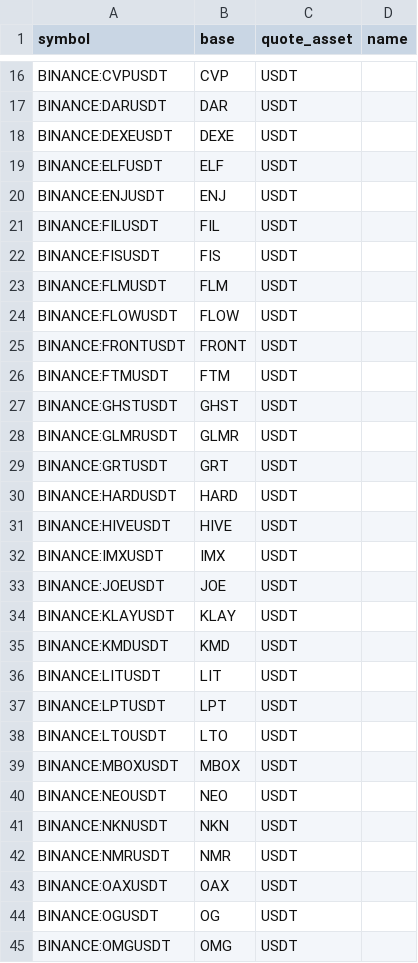
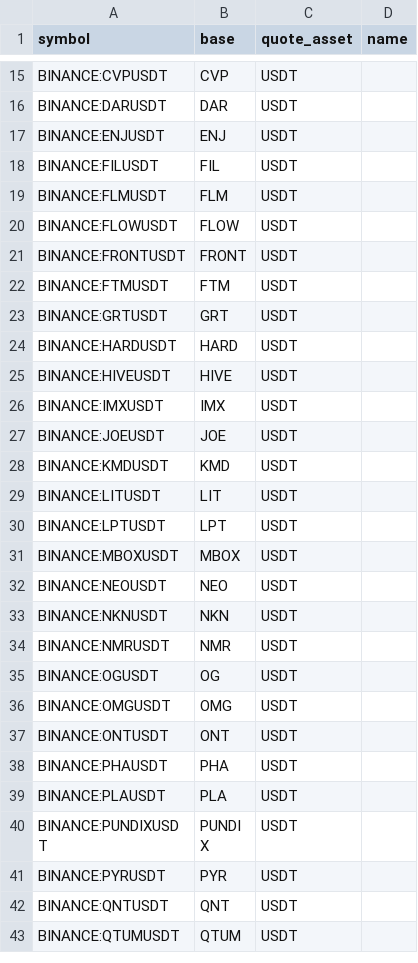
Before and after one commit to avatar-lavventura/trade_bot, a CSV file: tradingview-alerts/pairs_usdt.csv, drawn as a sheet; only a part is shown, gaps mark what is left out; the shorter side is filled out with more unchanged rows; the diff covers the shown part only; the diff names each change by its address in the sheet, - before the commit and + after, or states it on an @@ line.

```diff
--- a/tradingview-alerts/pairs_usdt.csv
+++ b/tradingview-alerts/pairs_usdt.csv
-row 18: BINANCE:DEXEUSDT | DEXE | USDT
-row 19: BINANCE:ELFUSDT | ELF | USDT
-row 22: BINANCE:FISUSDT | FIS | USDT
-row 27: BINANCE:GHSTUSDT | GHST | USDT
-row 28: BINANCE:GLMRUSDT | GLMR | USDT
-row 34: BINANCE:KLAYUSDT | KLAY | USDT
-row 38: BINANCE:LTOUSDT | LTO | USDT
-row 43: BINANCE:OAXUSDT | OAX | USDT
```
Also changed, not shown: 1 removed row elsewhere in this file, tradingview-alerts/pairs_btc.csv, tradingview-alerts/pairs_busd.csv, 15 other files.
